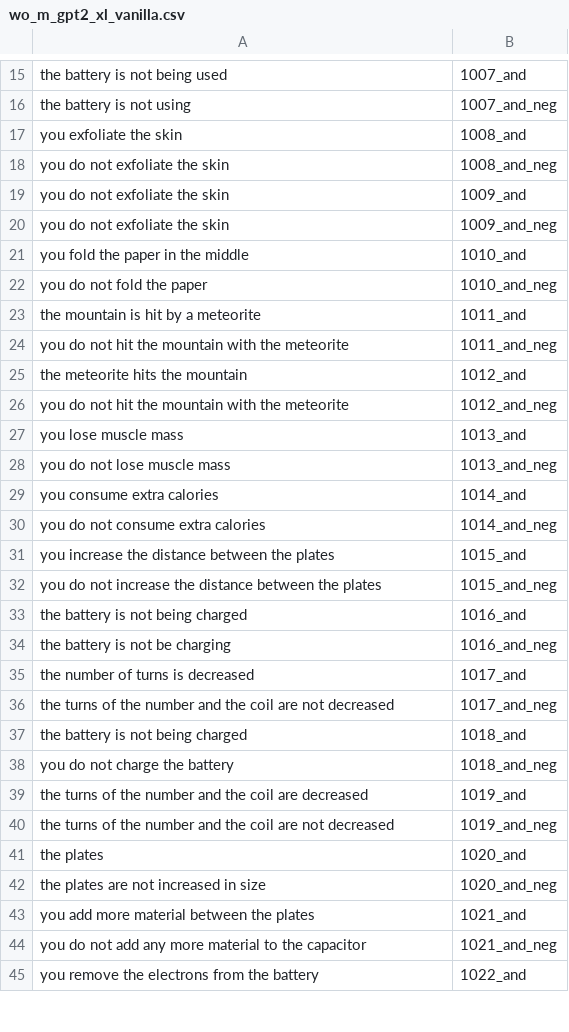
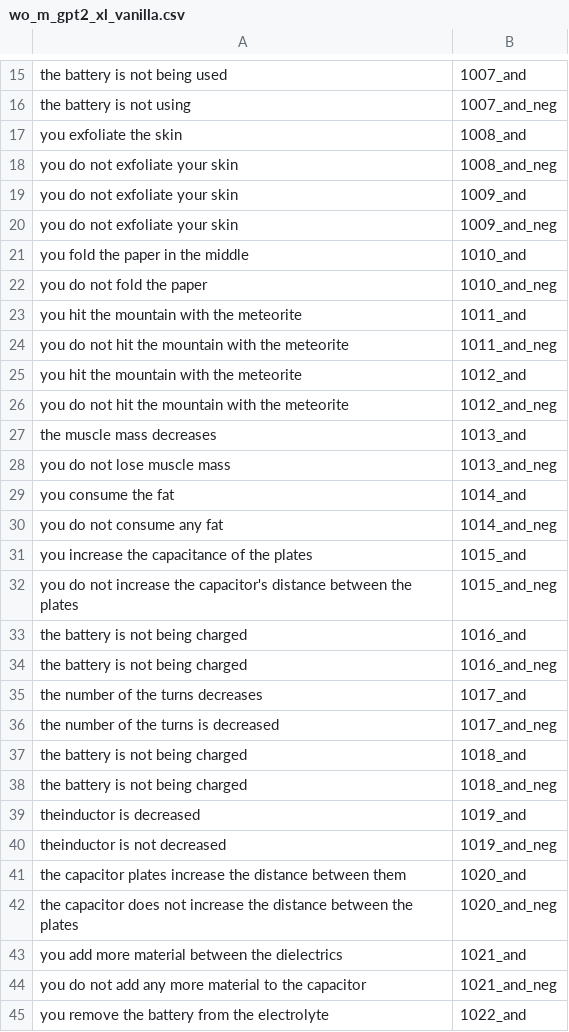
Before and after one commit to ZeyiLiao/longtail, a CSV file: longtail_data/generated_data/property_centric/wo_m_gpt2_xl_vanilla.csv, drawn as a sheet; only a part is shown, gaps mark what is left out; the diff covers the shown part only.

```diff
--- a/longtail_data/generated_data/property_centric/wo_m_gpt2_xl_vanilla.csv
+++ b/longtail_data/generated_data/property_centric/wo_m_gpt2_xl_vanilla.csv
@@ -17,29 +17,29 @@
  you exfoliate the skin,1008_and
- you do not exfoliate the skin,1008_and_neg
- you do not exfoliate the skin,1009_and
- you do not exfoliate the skin,1009_and_neg
+ you do not exfoliate your skin,1008_and_neg
+ you do not exfoliate your skin,1009_and
+ you do not exfoliate your skin,1009_and_neg
  you fold the paper in the middle,1010_and
  you do not fold the paper,1010_and_neg
- the mountain is hit by a meteorite,1011_and
+ you hit the mountain with the meteorite,1011_and
  you do not hit the mountain with the meteorite,1011_and_neg
- the meteorite hits the mountain,1012_and
+ you hit the mountain with the meteorite,1012_and
  you do not hit the mountain with the meteorite,1012_and_neg
- you lose muscle mass,1013_and
+ the muscle mass decreases,1013_and
  you do not lose muscle mass,1013_and_neg
- you consume extra calories,1014_and
- you do not consume extra calories,1014_and_neg
- you increase the distance between the plates,1015_and
- you do not increase the distance between the plates,1015_and_neg
+ you consume the fat,1014_and
+ you do not consume any fat,1014_and_neg
+ you increase the capacitance of the plates,1015_and
+ you do not increase the capacitor's distance between the plates,1015_and_neg
  the battery is not being charged,1016_and
- the battery is not be charging,1016_and_neg
- the number of turns is decreased,1017_and
- the turns of the number and the coil are not decreased,1017_and_neg
+ the battery is not being charged,1016_and_neg
+ the number of the turns decreases,1017_and
+ the number of the turns is decreased,1017_and_neg
  the battery is not being charged,1018_and
- you do not charge the battery,1018_and_neg
- the turns of the number and the coil are decreased,1019_and
- the turns of the number and the coil are not decreased,1019_and_neg
- the plates,1020_and
- the plates are not increased in size,1020_and_neg
- you add more material between the plates,1021_and
+ the battery is not being charged,1018_and_neg
+ theinductor is decreased,1019_and
+ theinductor is not decreased,1019_and_neg
+ the capacitor plates increase the distance between them,1020_and
+ the capacitor does not increase the distance between the plates,1020_and_neg
+ you add more material between the dielectrics,1021_and
  you do not add any more material to the capacitor,1021_and_neg
- you remove the electrons from the battery,1022_and
+ you remove the battery from the electrolyte,1022_and
```
Also changed, not shown: 74 edited cells elsewhere in this file, longtail_data/generated_data/property_centric/wo_m_gpt2_large.csv, longtail_data/generated_data/property_centric/wo_m_gpt2_xl.csv, 31 other files.
